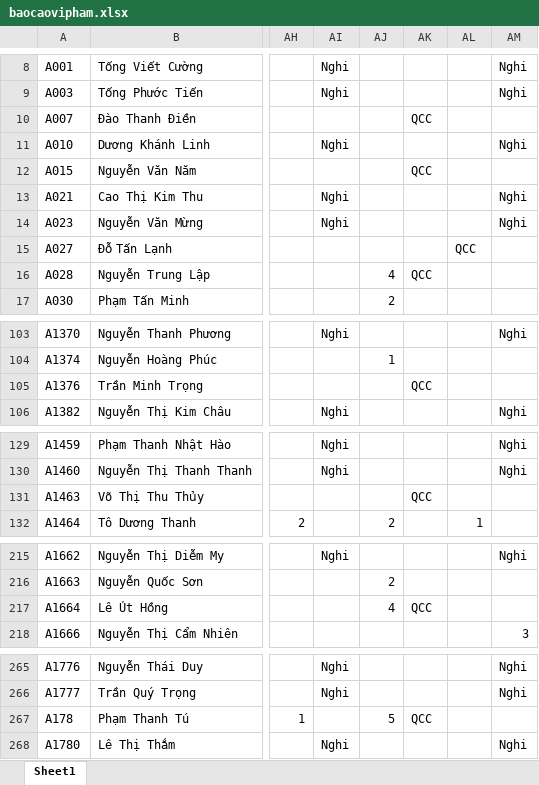
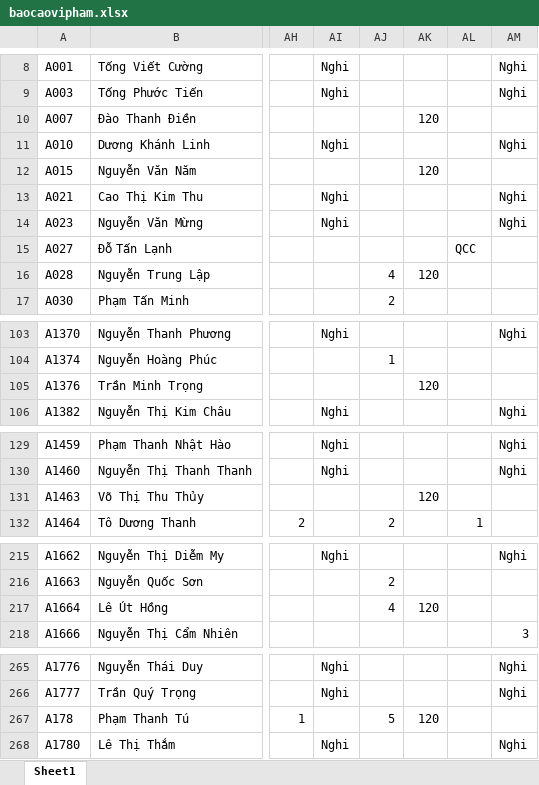
Before and after one commit to Skymanking/cham-cong, an Excel workbook: convert/baocaovipham.xlsx, sheet Sheet1, drawn as a sheet; only a part is shown, gaps mark what is left out; values as stored, in another font and other column widths than the file's, no borders; the diff covers the shown part only; the diff names each change by its address in the sheet, - before the commit and + after, or states it on an @@ line.

```diff
--- a/convert/baocaovipham.xlsx (sheet Sheet1)
+++ b/convert/baocaovipham.xlsx (sheet Sheet1)
-AK10: QCC
+AK10: 120
-AK12: QCC
+AK12: 120
-AK16: QCC
+AK16: 120
-AK105: QCC
+AK105: 120
-AK131: QCC
+AK131: 120
-AK217: QCC
+AK217: 120
-AK267: QCC
+AK267: 120
```
Also changed, not shown: 12 edited cells elsewhere in this sheet, convert/OT_convert.xlsx, convert/baocao.xlsx, 8 other files.
